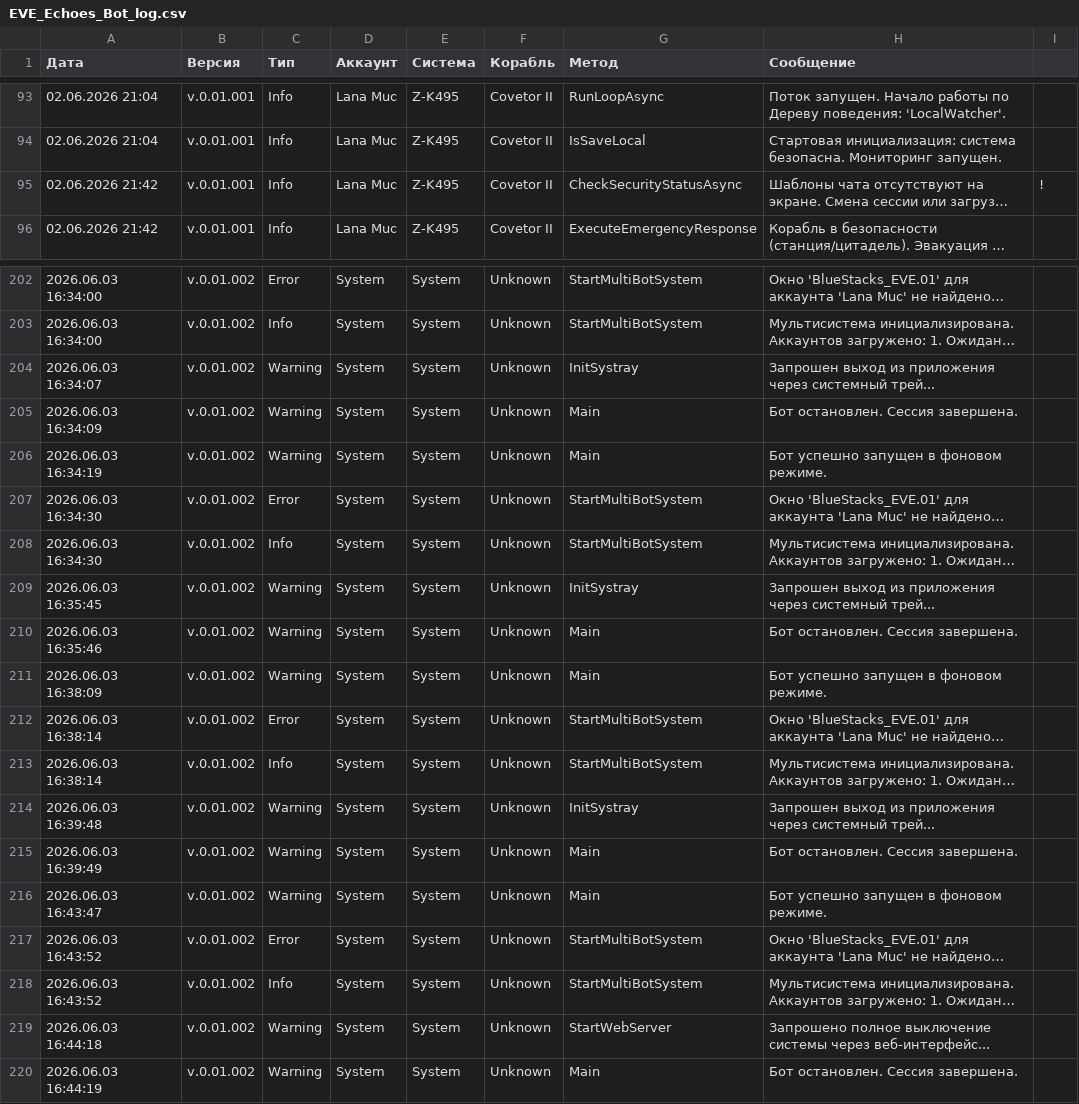
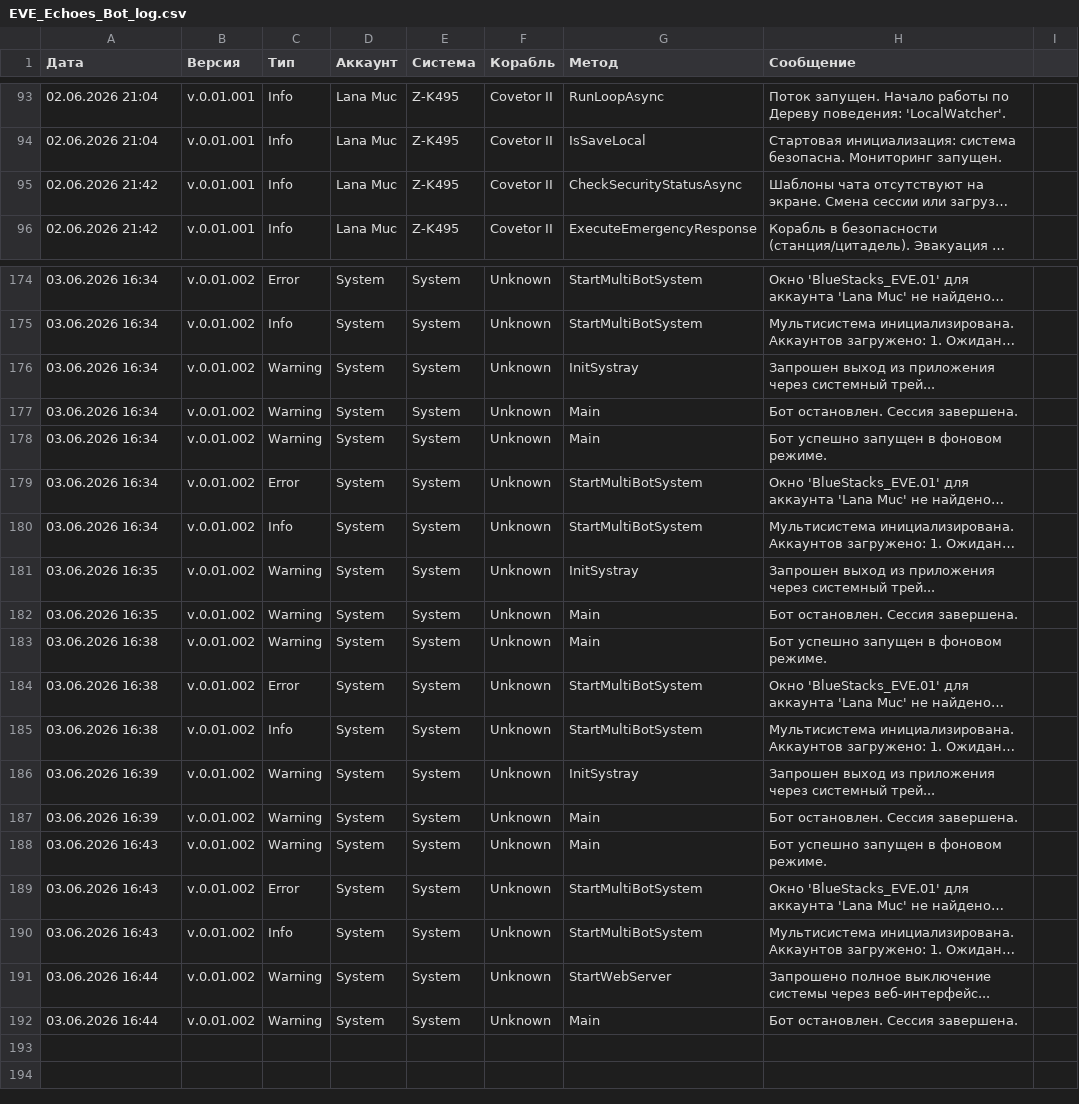
Before and after one commit to Tatooine104/EVE-Echoes-Bot, a CSV file: EVE_Echoes_Bot_log.csv, drawn as a sheet; only a part is shown, gaps mark what is left out; long unchanged cells end in …; addresses are those after the commit; the diff covers the shown part only; the diff names each change by its address in the sheet, - before the commit and + after, or states it on an @@ line.

```diff
--- a/EVE_Echoes_Bot_log.csv
+++ b/EVE_Echoes_Bot_log.csv
-I95: !
+I95: (empty)
-A174:A175 (Дата): 2026.06.03 16:34:00
+A174:A175 (Дата): 03.06.2026 16:34
-A176 (Дата): 2026.06.03 16:34:07
+A176 (Дата): 03.06.2026 16:34
-A177 (Дата): 2026.06.03 16:34:09
+A177 (Дата): 03.06.2026 16:34
-A178 (Дата): 2026.06.03 16:34:19
+A178 (Дата): 03.06.2026 16:34
-A179:A180 (Дата): 2026.06.03 16:34:30
+A179:A180 (Дата): 03.06.2026 16:34
-A181 (Дата): 2026.06.03 16:35:45
+A181 (Дата): 03.06.2026 16:35
-A182 (Дата): 2026.06.03 16:35:46
+A182 (Дата): 03.06.2026 16:35
-A183 (Дата): 2026.06.03 16:38:09
+A183 (Дата): 03.06.2026 16:38
-A184:A185 (Дата): 2026.06.03 16:38:14
+A184:A185 (Дата): 03.06.2026 16:38
-A186 (Дата): 2026.06.03 16:39:48
+A186 (Дата): 03.06.2026 16:39
-A187 (Дата): 2026.06.03 16:39:49
+A187 (Дата): 03.06.2026 16:39
-A188 (Дата): 2026.06.03 16:43:47
+A188 (Дата): 03.06.2026 16:43
-A189:A190 (Дата): 2026.06.03 16:43:52
+A189:A190 (Дата): 03.06.2026 16:43
-A191 (Дата): 2026.06.03 16:44:18
+A191 (Дата): 03.06.2026 16:44
-A192 (Дата): 2026.06.03 16:44:19
+A192 (Дата): 03.06.2026 16:44
```
Also changed, not shown: 28 removed rows and 34 edited cells elsewhere in this file.
